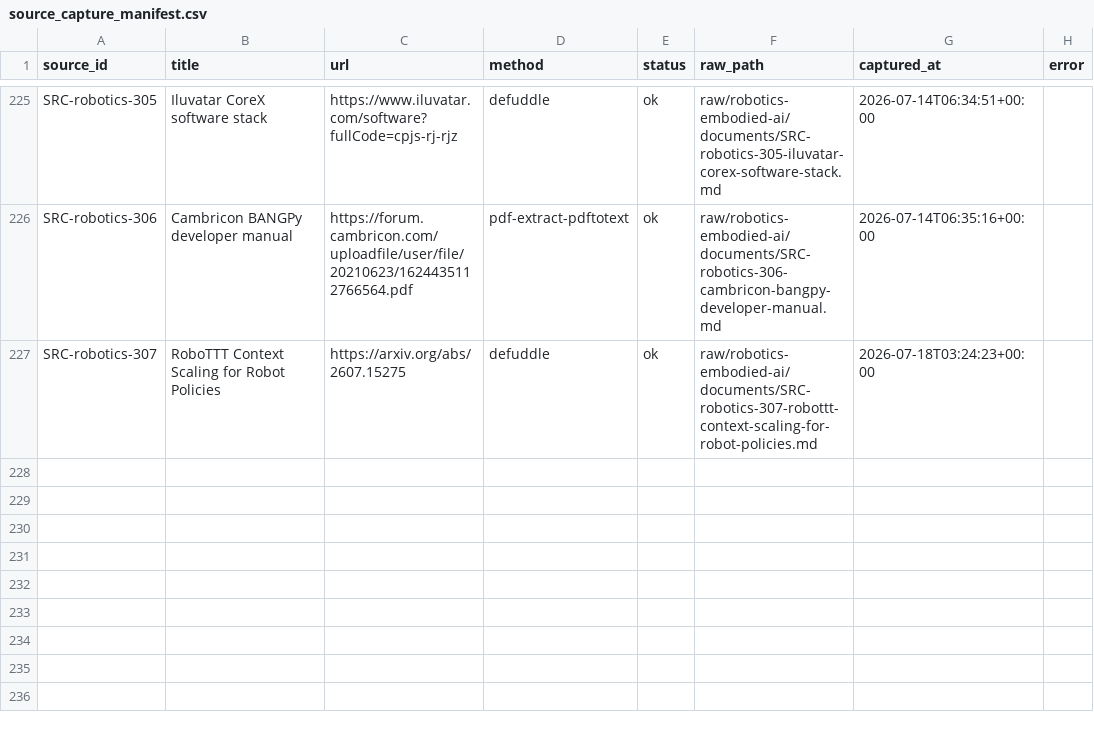
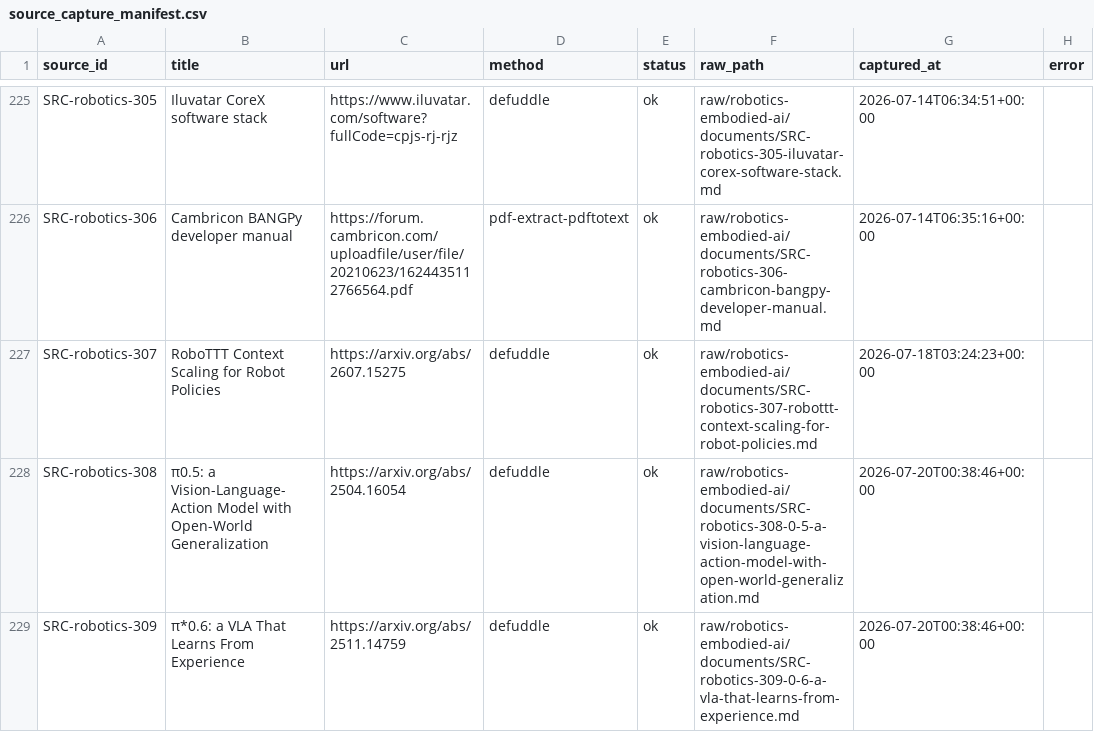
Before and after one commit to terryma2024/industry_analysis, a CSV file: raw/robotics-embodied-ai/documents/source_capture_manifest.csv, drawn as a sheet; only a part is shown, gaps mark what is left out; the diff names each change by its address in the sheet, - before the commit and + after, or states it on an @@ line.

```diff
--- a/raw/robotics-embodied-ai/documents/source_capture_manifest.csv
+++ b/raw/robotics-embodied-ai/documents/source_capture_manifest.csv
+row 228: SRC-robotics-308 | π0.5: a Vision-Language-Action Model with Open-World Generalization | https://arxiv.org/abs/2504.16054 | defuddle | ok | raw/robotics-embodied-ai/documents/SRC-robotics-308-0-5-a-vision-language-action-model-with-open-world-generalization.md | 2026-07-20T00:38:46+00:00
+row 229: SRC-robotics-309 | π*0.6: a VLA That Learns From Experience | https://arxiv.org/abs/2511.14759 | defuddle | ok | raw/robotics-embodied-ai/documents/SRC-robotics-309-0-6-a-vla-that-learns-from-experience.md | 2026-07-20T00:38:46+00:00
```
Also changed, not shown: knowledge/ai/sources.csv, knowledge/robotics-embodied-ai/sources.csv, 12 other files.
